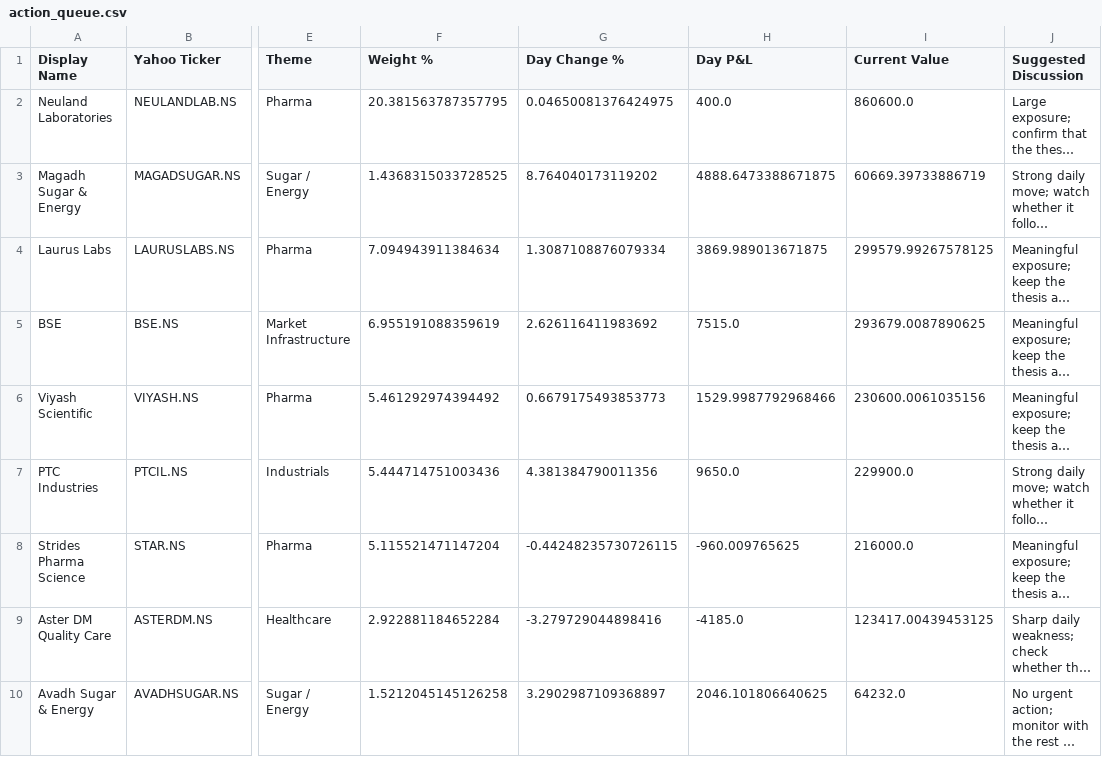
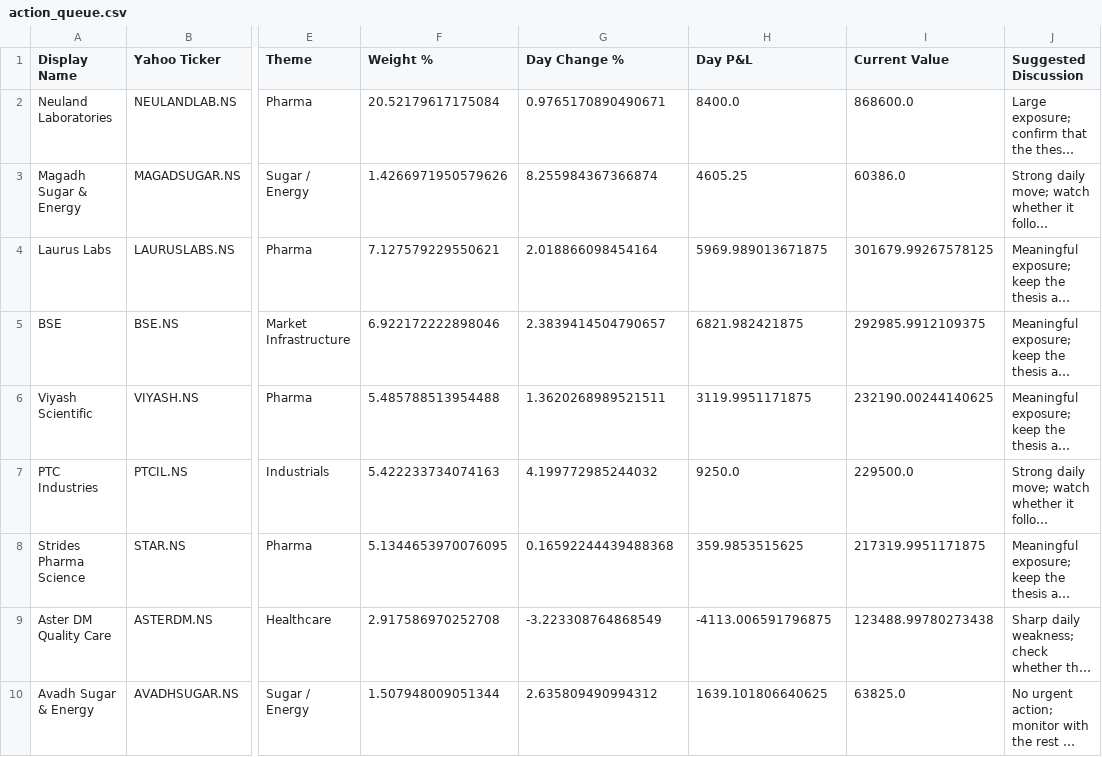
Before and after one commit to hvj7p7shkv-hub/vikram-portfolio-dashboard, a CSV file: data/action_queue.csv, drawn as a sheet; only a part is shown, gaps mark what is left out; long unchanged cells end in …; the diff names each change by its address in the sheet, - before the commit and + after, or states it on an @@ line.

```diff
--- a/data/action_queue.csv
+++ b/data/action_queue.csv
-F2 (Weight %): 20.381563787357795
+F2 (Weight %): 20.52179617175084
-G2 (Day Change %): 0.04650081376424975
+G2 (Day Change %): 0.9765170890490671
-H2 (Day P&L): 400.0
+H2 (Day P&L): 8400.0
-I2 (Current Value): 860600.0
+I2 (Current Value): 868600.0
-F3 (Weight %): 1.4368315033728525
+F3 (Weight %): 1.4266971950579626
-G3 (Day Change %): 8.764040173119202
+G3 (Day Change %): 8.255984367366874
-H3 (Day P&L): 4888.6473388671875
+H3 (Day P&L): 4605.25
-I3 (Current Value): 60669.39733886719
+I3 (Current Value): 60386.0
-F4 (Weight %): 7.094943911384634
+F4 (Weight %): 7.127579229550621
-G4 (Day Change %): 1.3087108876079334
+G4 (Day Change %): 2.018866098454164
-H4 (Day P&L): 3869.989013671875
+H4 (Day P&L): 5969.989013671875
-I4 (Current Value): 299579.99267578125
+I4 (Current Value): 301679.99267578125
-F5 (Weight %): 6.955191088359619
+F5 (Weight %): 6.922172222898046
-G5 (Day Change %): 2.626116411983692
+G5 (Day Change %): 2.3839414504790657
-H5 (Day P&L): 7515.0
+H5 (Day P&L): 6821.982421875
-I5 (Current Value): 293679.0087890625
+I5 (Current Value): 292985.9912109375
-F6 (Weight %): 5.461292974394492
+F6 (Weight %): 5.485788513954488
-G6 (Day Change %): 0.6679175493853773
+G6 (Day Change %): 1.3620268989521511
-H6 (Day P&L): 1529.9987792968466
+H6 (Day P&L): 3119.9951171875
-I6 (Current Value): 230600.0061035156
+I6 (Current Value): 232190.00244140625
-F7 (Weight %): 5.444714751003436
+F7 (Weight %): 5.422233734074163
-G7 (Day Change %): 4.381384790011356
+G7 (Day Change %): 4.199772985244032
-H7 (Day P&L): 9650.0
+H7 (Day P&L): 9250.0
-I7 (Current Value): 229900.0
+I7 (Current Value): 229500.0
-F8 (Weight %): 5.115521471147204
+F8 (Weight %): 5.1344653970076095
-G8 (Day Change %): -0.44248235730726115
+G8 (Day Change %): 0.16592244439488368
-H8 (Day P&L): -960.009765625
+H8 (Day P&L): 359.9853515625
-I8 (Current Value): 216000.0
+I8 (Current Value): 217319.9951171875
-F9 (Weight %): 2.922881184652284
+F9 (Weight %): 2.917586970252708
-G9 (Day Change %): -3.279729044898416
+G9 (Day Change %): -3.223308764868549
-H9 (Day P&L): -4185.0
+H9 (Day P&L): -4113.006591796875
-I9 (Current Value): 123417.00439453125
+I9 (Current Value): 123488.99780273438
-F10 (Weight %): 1.5212045145126258
+F10 (Weight %): 1.507948009051344
-G10 (Day Change %): 3.2902987109368897
+G10 (Day Change %): 2.635809490994312
-H10 (Day P&L): 2046.101806640625
+H10 (Day P&L): 1639.101806640625
-I10 (Current Value): 64232.0
+I10 (Current Value): 63825.0
```
Also changed, not shown: data/holdings.csv, 1 other file.
